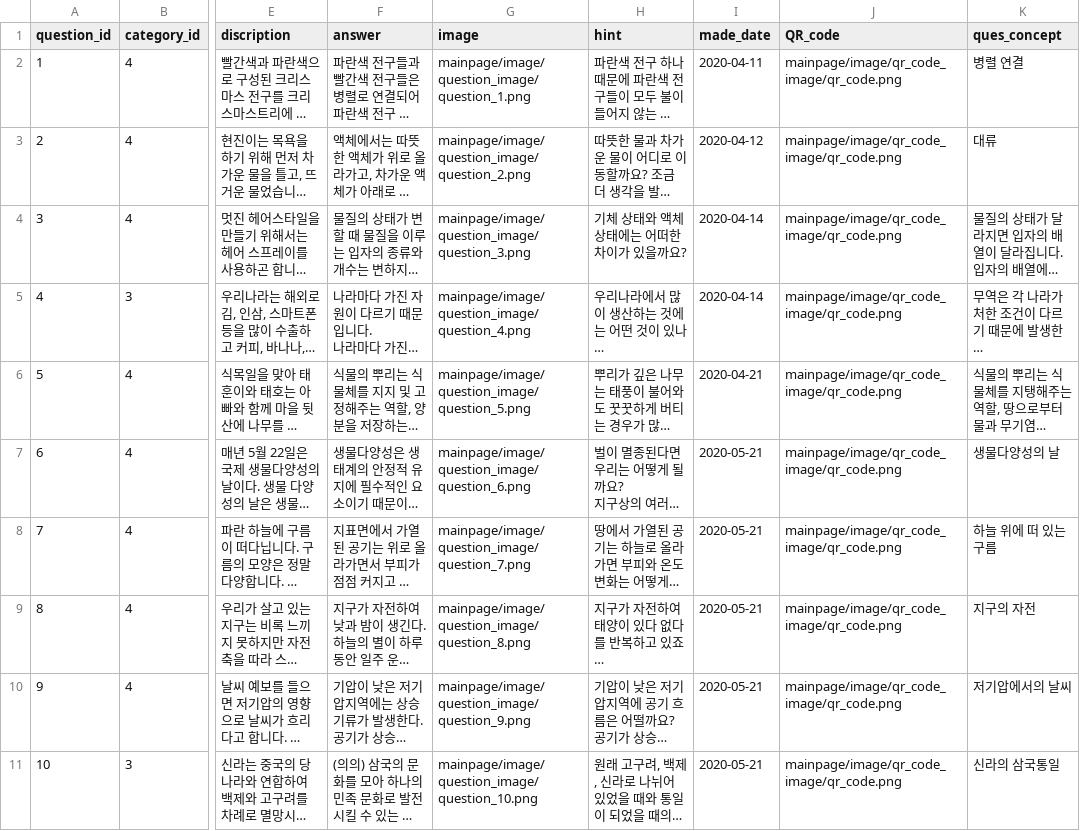
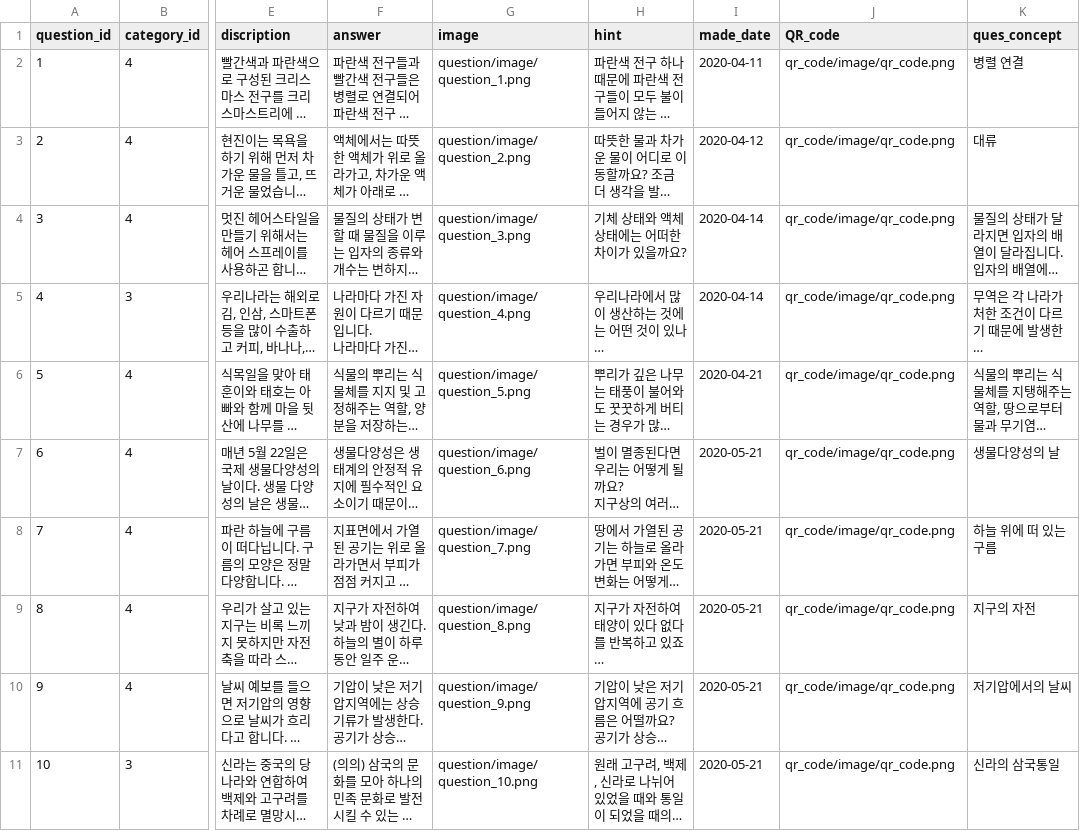
Before and after one commit to jiheonn/AI_WA3I, a CSV file: data/sample_data/wa3i_sample_data - question.csv, drawn as a sheet; only a part is shown, gaps mark what is left out; long unchanged cells end in …; the diff names each change by its address in the sheet, - before the commit and + after, or states it on an @@ line.

Commit message:
modify sampledata question

```diff
--- a/data/sample_data/wa3i_sample_data - question.csv
+++ b/data/sample_data/wa3i_sample_data - question.csv
-G2 (image): mainpage/image/question_image/question_1.png
+G2 (image): question/image/question_1.png
-J2:J11 (QR_code): mainpage/image/qr_code_image/qr_code.png
+J2:J11 (QR_code): qr_code/image/qr_code.png
-G3 (image): mainpage/image/question_image/question_2.png
+G3 (image): question/image/question_2.png
-G4 (image): mainpage/image/question_image/question_3.png
+G4 (image): question/image/question_3.png
-G5 (image): mainpage/image/question_image/question_4.png
+G5 (image): question/image/question_4.png
-G6 (image): mainpage/image/question_image/question_5.png
+G6 (image): question/image/question_5.png
-G7 (image): mainpage/image/question_image/question_6.png
+G7 (image): question/image/question_6.png
-G8 (image): mainpage/image/question_image/question_7.png
+G8 (image): question/image/question_7.png
-G9 (image): mainpage/image/question_image/question_8.png
+G9 (image): question/image/question_8.png
-G10 (image): mainpage/image/question_image/question_9.png
+G10 (image): question/image/question_9.png
-G11 (image): mainpage/image/question_image/question_10.png
+G11 (image): question/image/question_10.png
```
